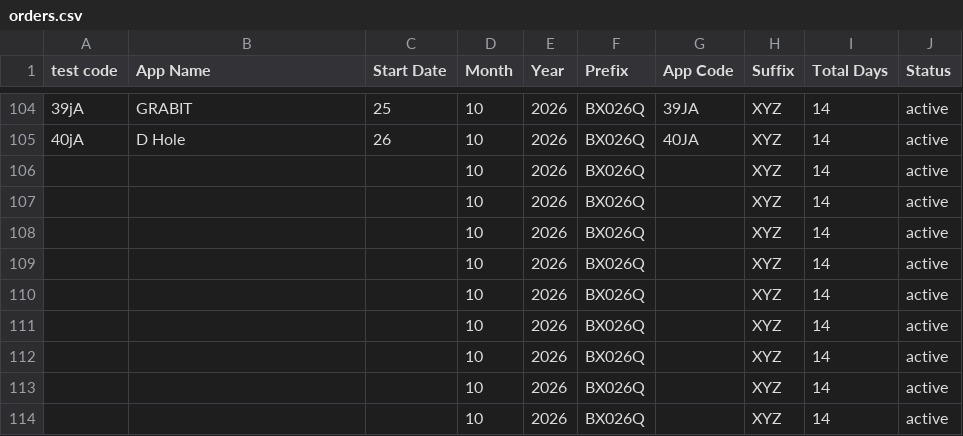
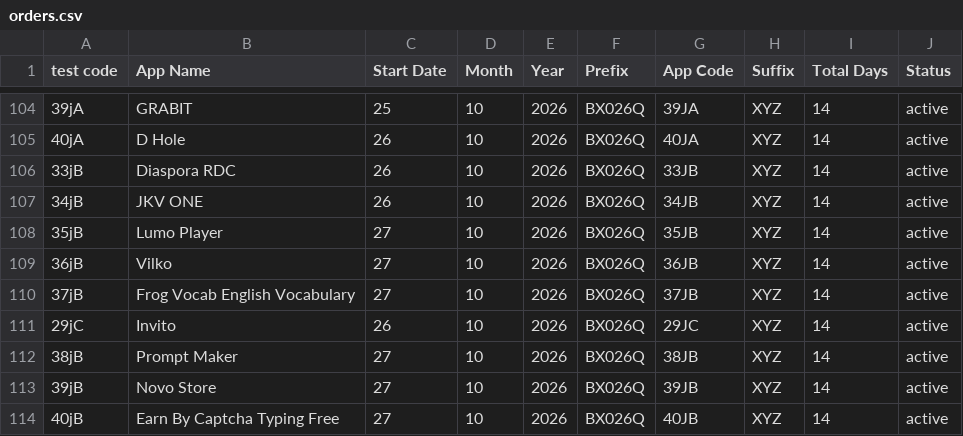
Before and after one commit to weapptesters-design/Tryoldweb, a CSV file: orders.csv, drawn as a sheet; only a part is shown, gaps mark what is left out; the diff covers the shown part only.

```diff
--- a/orders.csv
+++ b/orders.csv
@@ -105,10 +105,10 @@ test code,App Name,Start Date,Month ,Year,Prefix,App Code,Suffix ,Total Days,Sta
 40jA,D Hole,26,10,2026,BX026Q,40JA,XYZ,14,active
-,,,10,2026,BX026Q,,XYZ,14,active
-,,,10,2026,BX026Q,,XYZ,14,active
-,,,10,2026,BX026Q,,XYZ,14,active
-,,,10,2026,BX026Q,,XYZ,14,active
-,,,10,2026,BX026Q,,XYZ,14,active
-,,,10,2026,BX026Q,,XYZ,14,active
-,,,10,2026,BX026Q,,XYZ,14,active
-,,,10,2026,BX026Q,,XYZ,14,active
-,,,10,2026,BX026Q,,XYZ,14,active
+33jB,Diaspora RDC ,26,10,2026,BX026Q,33JB,XYZ,14,active
+34jB,JKV ONE,26,10,2026,BX026Q,34JB,XYZ,14,active
+35jB,Lumo Player ,27,10,2026,BX026Q,35JB,XYZ,14,active
+36jB,Vilko,27,10,2026,BX026Q,36JB,XYZ,14,active
+37jB,Frog Vocab  English Vocabulary ,27,10,2026,BX026Q,37JB,XYZ,14,active
+29jC,Invito,26,10,2026,BX026Q,29JC,XYZ,14,active
+38jB,Prompt Maker,27,10,2026,BX026Q,38JB,XYZ,14,active
+39jB,Novo Store ,27,10,2026,BX026Q,39JB,XYZ,14,active
+40jB,Earn By Captcha Typing Free ,27,10,2026,BX026Q,40JB,XYZ,14,active
```
Also changed, not shown: 4 edited cells elsewhere in this file, 1 other file.
